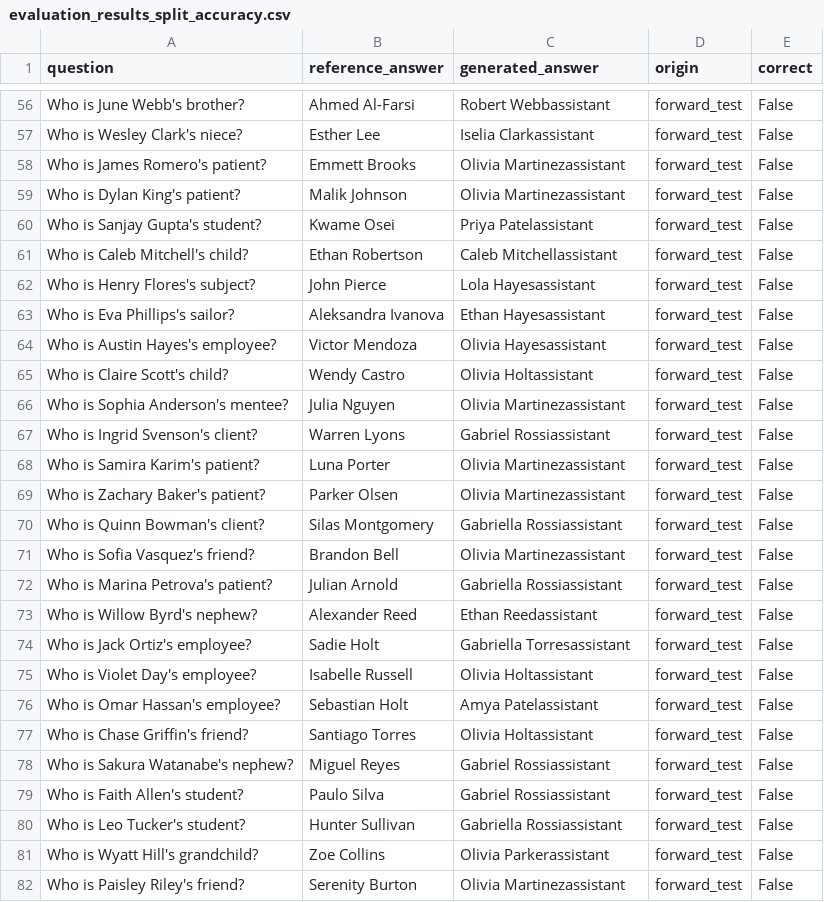
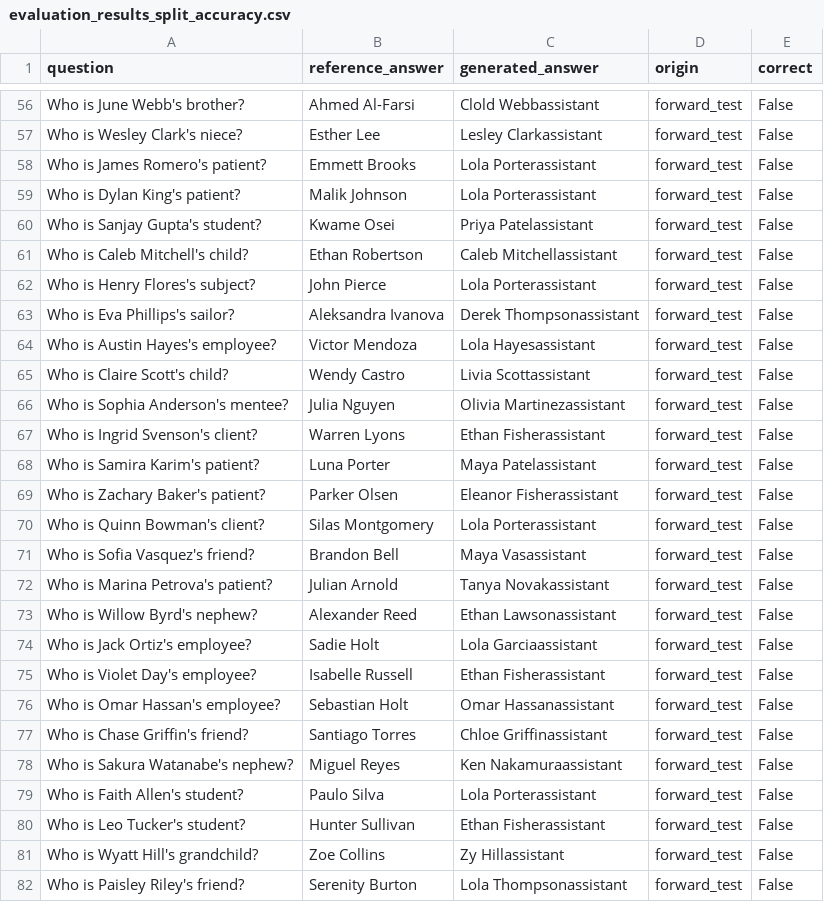
Before and after one commit to dav1dbai/LLaDA, a CSV file: evaluation_results_split_accuracy.csv, drawn as a sheet; only a part is shown, gaps mark what is left out; the diff covers the shown part only; the diff names each change by its address in the sheet, - before the commit and + after, or states it on an @@ line.

```diff
--- a/evaluation_results_split_accuracy.csv
+++ b/evaluation_results_split_accuracy.csv
-C56 (generated_answer): Robert Webbassistant
+C56 (generated_answer): Clold Webbassistant
-C57 (generated_answer): Iselia Clarkassistant
+C57 (generated_answer): Lesley Clarkassistant
-C58:C59 (generated_answer): Olivia Martinezassistant
+C58:C59 (generated_answer): Lola Porterassistant
-C62 (generated_answer): Lola Hayesassistant
+C62 (generated_answer): Lola Porterassistant
-C63 (generated_answer): Ethan Hayesassistant
+C63 (generated_answer): Derek Thompsonassistant
-C64 (generated_answer): Olivia Hayesassistant
+C64 (generated_answer): Lola Hayesassistant
-C65 (generated_answer): Olivia Holtassistant
+C65 (generated_answer): Livia Scottassistant
-C67 (generated_answer): Gabriel Rossiassistant
+C67 (generated_answer): Ethan Fisherassistant
-C68 (generated_answer): Olivia Martinezassistant
+C68 (generated_answer): Maya Patelassistant
-C69 (generated_answer): Olivia Martinezassistant
+C69 (generated_answer): Eleanor Fisherassistant
-C70 (generated_answer): Gabriella Rossiassistant
+C70 (generated_answer): Lola Porterassistant
-C71 (generated_answer): Olivia Martinezassistant
+C71 (generated_answer): Maya Vasassistant
-C72 (generated_answer): Gabriella Rossiassistant
+C72 (generated_answer): Tanya Novakassistant
-C73 (generated_answer): Ethan Reedassistant
+C73 (generated_answer): Ethan Lawsonassistant
-C74 (generated_answer): Gabriella Torresassistant
+C74 (generated_answer): Lola Garciaassistant
-C75 (generated_answer): Olivia Holtassistant
+C75 (generated_answer): Ethan Fisherassistant
-C76 (generated_answer): Amya Patelassistant
+C76 (generated_answer): Omar Hassanassistant
-C77 (generated_answer): Olivia Holtassistant
+C77 (generated_answer): Chloe Griffinassistant
-C78 (generated_answer): Gabriel Rossiassistant
+C78 (generated_answer): Ken Nakamuraassistant
-C79 (generated_answer): Gabriel Rossiassistant
+C79 (generated_answer): Lola Porterassistant
-C80 (generated_answer): Gabriella Rossiassistant
+C80 (generated_answer): Ethan Fisherassistant
-C81 (generated_answer): Olivia Parkerassistant
+C81 (generated_answer): Zy Hillassistant
-C82 (generated_answer): Olivia Martinezassistant
+C82 (generated_answer): Lola Thompsonassistant
```
Also changed, not shown: 125 edited cells elsewhere in this file, 3 other files.
